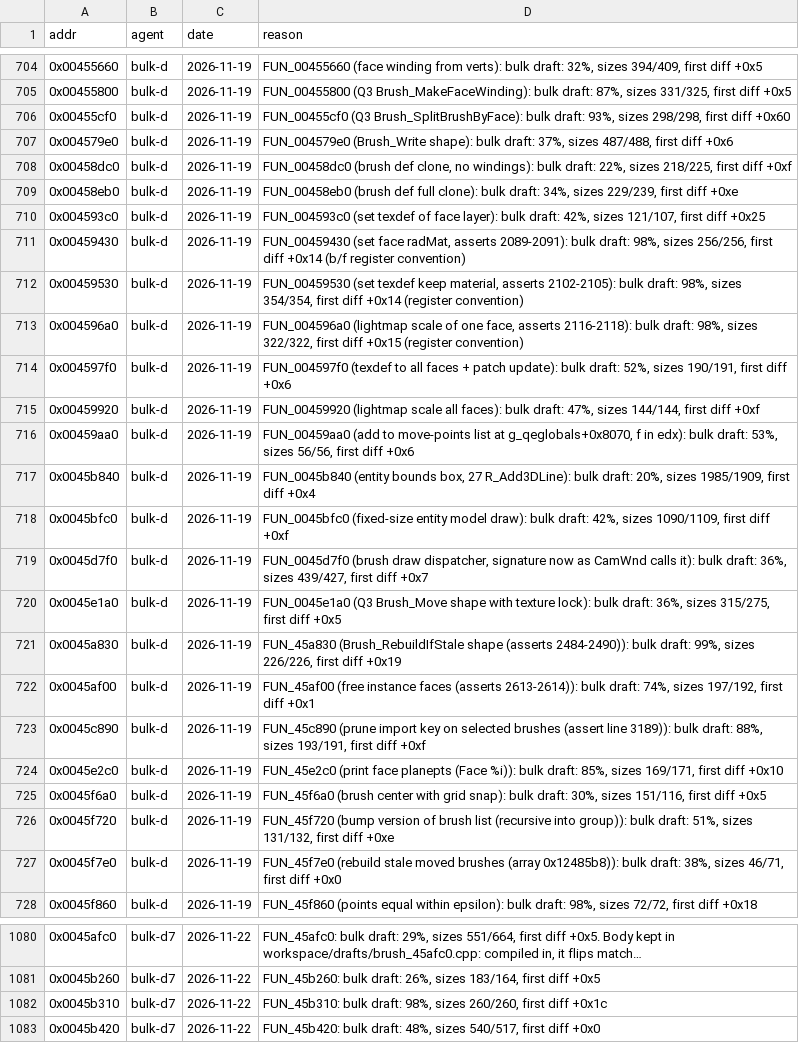
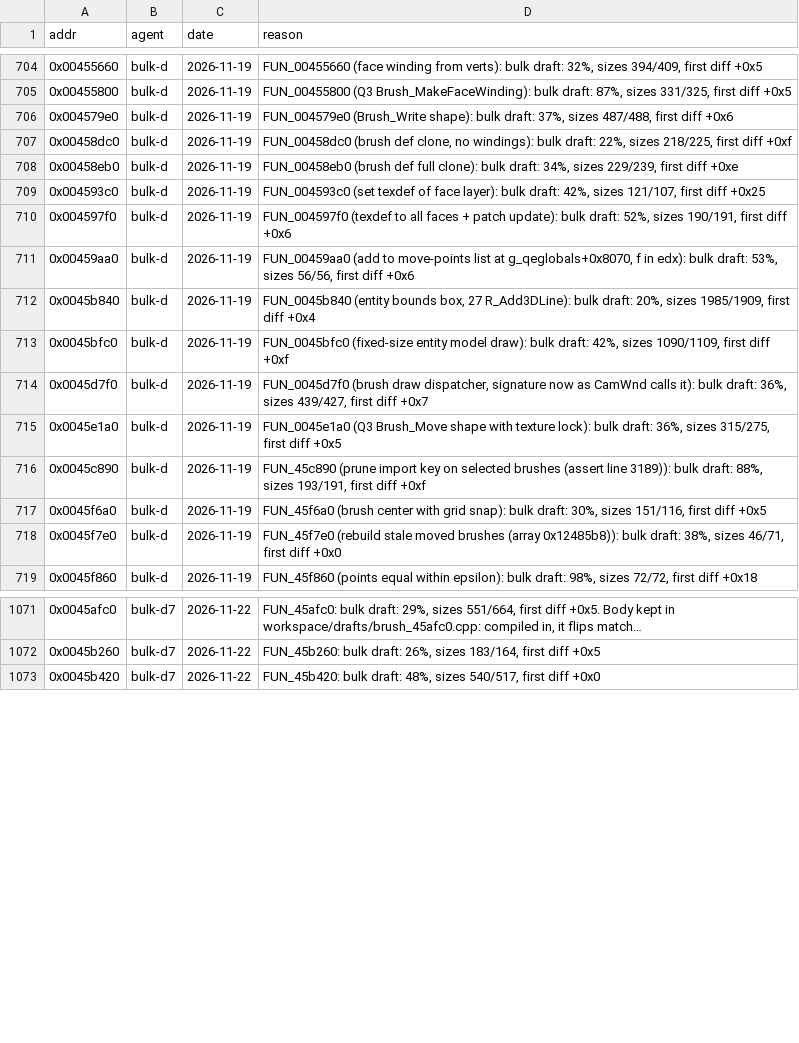
Before and after one commit to nawaftahir/cod2_wip, a TSV file: ledger/defer.tsv, drawn as a sheet; only a part is shown, gaps mark what is left out; long unchanged cells end in ….

Commit message:
brush.cpp: fix line numbers, texdef field, FUN_004267d0 decl; claim 10 rows

```diff
--- a/ledger/defer.tsv
+++ b/ledger/defer.tsv
@@ -705,3 +705,2 @@ addr	agent	date	reason
 0x00455800	bulk-d	2026-11-19	FUN_00455800 (Q3 Brush_MakeFaceWinding): bulk draft: 87%, sizes 331/325, first diff +0x5
-0x00455cf0	bulk-d	2026-11-19	FUN_00455cf0 (Q3 Brush_SplitBrushByFace): bulk draft: 93%, sizes 298/298, first diff +0x60
 0x004579e0	bulk-d	2026-11-19	FUN_004579e0 (Brush_Write shape): bulk draft: 37%, sizes 487/488, first diff +0x6
@@ -710,7 +709,3 @@ addr	agent	date	reason
 0x004593c0	bulk-d	2026-11-19	FUN_004593c0 (set texdef of face layer): bulk draft: 42%, sizes 121/107, first diff +0x25
-0x00459430	bulk-d	2026-11-19	FUN_00459430 (set face radMat, asserts 2089-2091): bulk draft: 98%, sizes 256/256, first diff +0x14 (b/f register convention)
-0x00459530	bulk-d	2026-11-19	FUN_00459530 (set texdef keep material, asserts 2102-2105): bulk draft: 98%, sizes 354/354, first diff +0x14 (register convention)
-0x004596a0	bulk-d	2026-11-19	FUN_004596a0 (lightmap scale of one face, asserts 2116-2118): bulk draft: 98%, sizes 322/322, first diff +0x15 (register convention)
 0x004597f0	bulk-d	2026-11-19	FUN_004597f0 (texdef to all faces + patch update): bulk draft: 52%, sizes 190/191, first diff +0x6
-0x00459920	bulk-d	2026-11-19	FUN_00459920 (lightmap scale all faces): bulk draft: 47%, sizes 144/144, first diff +0xf
 0x00459aa0	bulk-d	2026-11-19	FUN_00459aa0 (add to move-points list at g_qeglobals+0x8070, f in edx): bulk draft: 53%, sizes 56/56, first diff +0x6
@@ -720,8 +715,4 @@ addr	agent	date	reason
 0x0045e1a0	bulk-d	2026-11-19	FUN_0045e1a0 (Q3 Brush_Move shape with texture lock): bulk draft: 36%, sizes 315/275, first diff +0x5
-0x0045a830	bulk-d	2026-11-19	FUN_45a830 (Brush_RebuildIfStale shape (asserts 2484-2490)): bulk draft: 99%, sizes 226/226, first diff +0x19
-0x0045af00	bulk-d	2026-11-19	FUN_45af00 (free instance faces (asserts 2613-2614)): bulk draft: 74%, sizes 197/192, first diff +0x1
 0x0045c890	bulk-d	2026-11-19	FUN_45c890 (prune import key on selected brushes (assert line 3189)): bulk draft: 88%, sizes 193/191, first diff +0xf
-0x0045e2c0	bulk-d	2026-11-19	FUN_45e2c0 (print face planepts (Face %i)): bulk draft: 85%, sizes 169/171, first diff +0x10
 0x0045f6a0	bulk-d	2026-11-19	FUN_45f6a0 (brush center with grid snap): bulk draft: 30%, sizes 151/116, first diff +0x5
-0x0045f720	bulk-d	2026-11-19	FUN_45f720 (bump version of brush list (recursive into group)): bulk draft: 51%, sizes 131/132, first diff +0xe
 0x0045f7e0	bulk-d	2026-11-19	FUN_45f7e0 (rebuild stale moved brushes (array 0x12485b8)): bulk draft: 38%, sizes 46/71, first diff +0x0
@@ -1081,3 +1072,2 @@ addr	agent	date	reason
 0x0045b260	bulk-d7	2026-11-22	FUN_45b260: bulk draft: 26%, sizes 183/164, first diff +0x5
-0x0045b310	bulk-d7	2026-11-22	FUN_45b310: bulk draft: 98%, sizes 260/260, first diff +0x1c
 0x0045b420	bulk-d7	2026-11-22	FUN_45b420: bulk draft: 48%, sizes 540/517, first diff +0x0
```
Also changed, not shown: ledger/matches.tsv, 1 other file.
